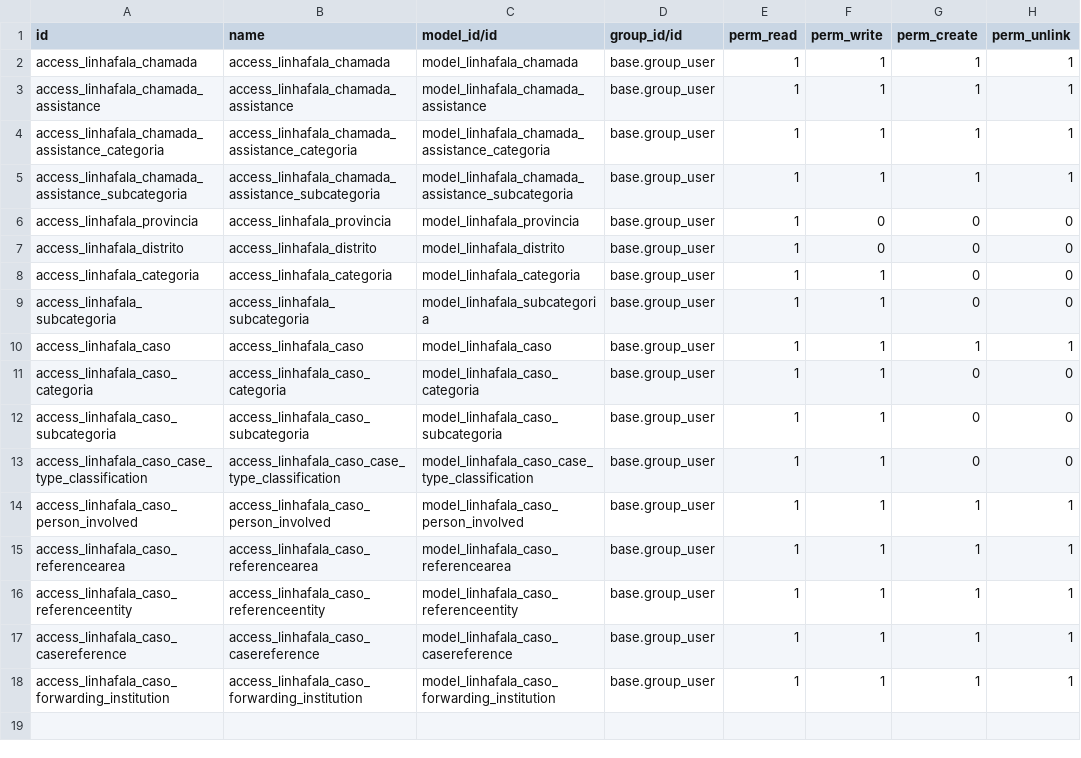
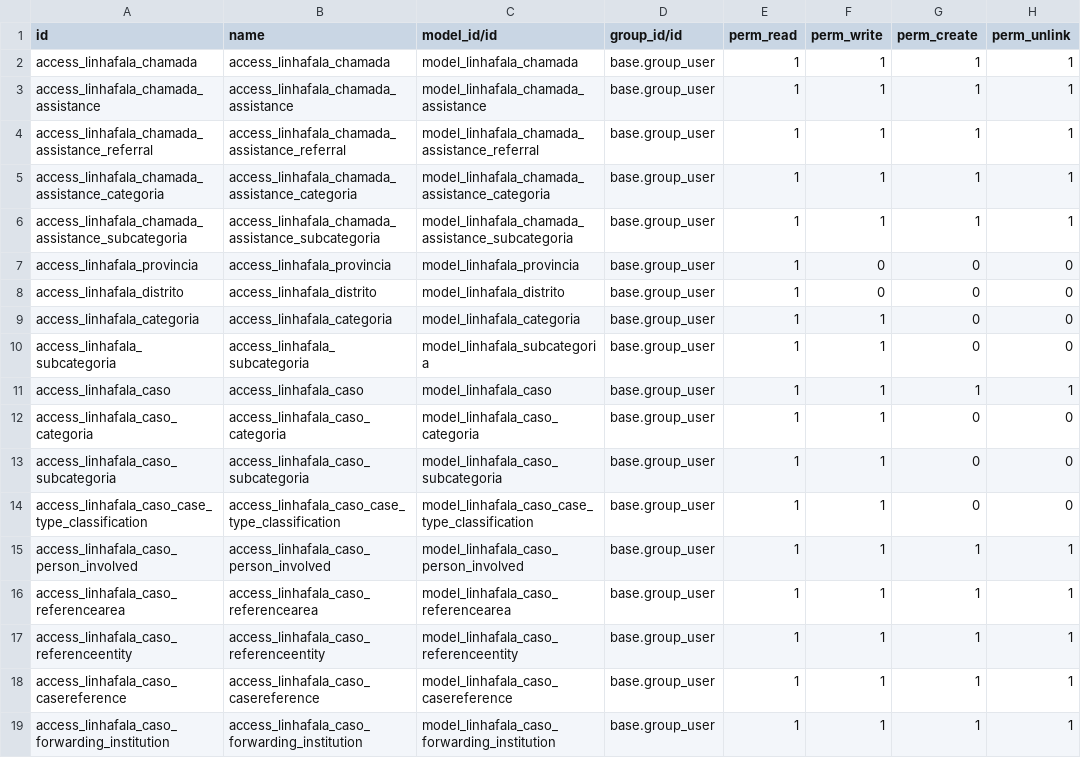
Before and after one commit to roboboinc/linhafala_odoo, a CSV file: security/ir.model.access.csv, drawn as a sheet; the diff names each change by its address in the sheet, - before the commit and + after, or states it on an @@ line.

Commit message:
Add Referral to assistances

```diff
--- a/security/ir.model.access.csv
+++ b/security/ir.model.access.csv
+row 4: access_linhafala_chamada_assistance_referral | access_linhafala_chamada_assistance_referral | model_linhafala_chamada_assistance_referral | base.group_user | 1 | 1 | 1 | 1
```
Also changed, not shown: 3 other files.
